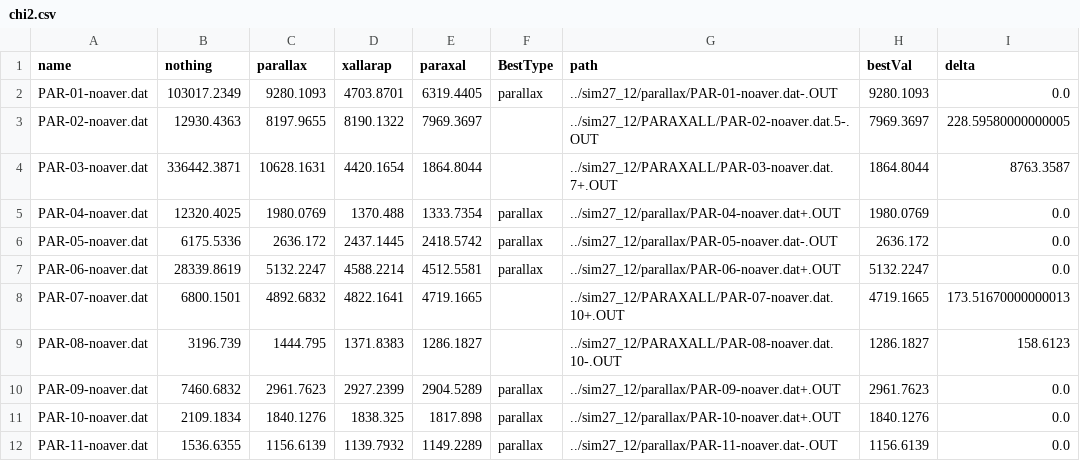
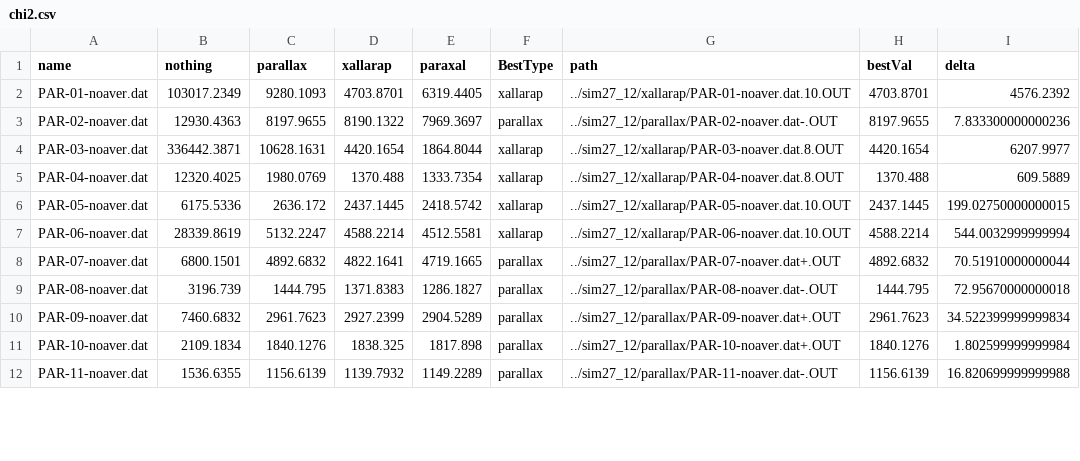
Before and after one commit to Jaclav/MicroLensingFund, a CSV file: sim27_12/chi2.csv, drawn as a sheet; only a part is shown; the diff covers the shown part only.

```diff
--- a/sim27_12/chi2.csv
+++ b/sim27_12/chi2.csv
@@ -1,12 +1,12 @@
 name,nothing,parallax,xallarap,paraxal,BestType,path,bestVal,delta
-PAR-01-noaver.dat,103017.2349,9280.1093,4703.8701,6319.4405,parallax,../sim27_12/parallax/PAR-01-noaver.dat-.OUT,9280.1093,0.0
-PAR-02-noaver.dat,12930.4363,8197.9655,8190.1322,7969.3697,,../sim27_12/PARAXALL/PAR-02-noaver.dat.5-.OUT,7969.3697,228.59580000000005
-PAR-03-noaver.dat,336442.3871,10628.1631,4420.1654,1864.8044,,../sim27_12/PARAXALL/PAR-03-noaver.dat.7+.OUT,1864.8044,8763.3587
-PAR-04-noaver.dat,12320.4025,1980.0769,1370.488,1333.7354,parallax,../sim27_12/parallax/PAR-04-noaver.dat+.OUT,1980.0769,0.0
-PAR-05-noaver.dat,6175.5336,2636.172,2437.1445,2418.5742,parallax,../sim27_12/parallax/PAR-05-noaver.dat-.OUT,2636.172,0.0
-PAR-06-noaver.dat,28339.8619,5132.2247,4588.2214,4512.5581,parallax,../sim27_12/parallax/PAR-06-noaver.dat+.OUT,5132.2247,0.0
-PAR-07-noaver.dat,6800.1501,4892.6832,4822.1641,4719.1665,,../sim27_12/PARAXALL/PAR-07-noaver.dat.10+.OUT,4719.1665,173.51670000000013
-PAR-08-noaver.dat,3196.739,1444.795,1371.8383,1286.1827,,../sim27_12/PARAXALL/PAR-08-noaver.dat.10-.OUT,1286.1827,158.6123
-PAR-09-noaver.dat,7460.6832,2961.7623,2927.2399,2904.5289,parallax,../sim27_12/parallax/PAR-09-noaver.dat+.OUT,2961.7623,0.0
-PAR-10-noaver.dat,2109.1834,1840.1276,1838.325,1817.898,parallax,../sim27_12/parallax/PAR-10-noaver.dat+.OUT,1840.1276,0.0
-PAR-11-noaver.dat,1536.6355,1156.6139,1139.7932,1149.2289,parallax,../sim27_12/parallax/PAR-11-noaver.dat-.OUT,1156.6139,0.0
+PAR-01-noaver.dat,103017.2349,9280.1093,4703.8701,6319.4405,xallarap,../sim27_12/xallarap/PAR-01-noaver.dat.10.OUT,4703.8701,4576.2392
+PAR-02-noaver.dat,12930.4363,8197.9655,8190.1322,7969.3697,parallax,../sim27_12/parallax/PAR-02-noaver.dat-.OUT,8197.9655,7.833300000000236
+PAR-03-noaver.dat,336442.3871,10628.1631,4420.1654,1864.8044,xallarap,../sim27_12/xallarap/PAR-03-noaver.dat.8.OUT,4420.1654,6207.9977
+PAR-04-noaver.dat,12320.4025,1980.0769,1370.488,1333.7354,xallarap,../sim27_12/xallarap/PAR-04-noaver.dat.8.OUT,1370.488,609.5889
+PAR-05-noaver.dat,6175.5336,2636.172,2437.1445,2418.5742,xallarap,../sim27_12/xallarap/PAR-05-noaver.dat.10.OUT,2437.1445,199.02750000000015
+PAR-06-noaver.dat,28339.8619,5132.2247,4588.2214,4512.5581,xallarap,../sim27_12/xallarap/PAR-06-noaver.dat.10.OUT,4588.2214,544.0032999999994
+PAR-07-noaver.dat,6800.1501,4892.6832,4822.1641,4719.1665,parallax,../sim27_12/parallax/PAR-07-noaver.dat+.OUT,4892.6832,70.51910000000044
+PAR-08-noaver.dat,3196.739,1444.795,1371.8383,1286.1827,parallax,../sim27_12/parallax/PAR-08-noaver.dat-.OUT,1444.795,72.95670000000018
+PAR-09-noaver.dat,7460.6832,2961.7623,2927.2399,2904.5289,parallax,../sim27_12/parallax/PAR-09-noaver.dat+.OUT,2961.7623,34.522399999999834
+PAR-10-noaver.dat,2109.1834,1840.1276,1838.325,1817.898,parallax,../sim27_12/parallax/PAR-10-noaver.dat+.OUT,1840.1276,1.802599999999984
+PAR-11-noaver.dat,1536.6355,1156.6139,1139.7932,1149.2289,parallax,../sim27_12/parallax/PAR-11-noaver.dat-.OUT,1156.6139,16.820699999999988
```
Also changed, not shown: 84 edited cells elsewhere in this file, 1 other file.
